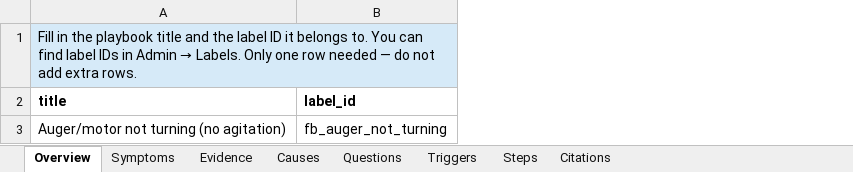
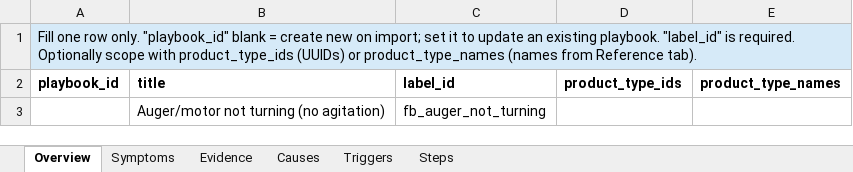
Before and after one commit to elivnjak/spaceman-support, an Excel workbook: import_data/fb_auger_not_turning.xlsx, sheet Overview, drawn as a sheet; values as stored, in another font and other column widths than the file's, no borders; removed rows and columns are numbered as before the commit, all else as after; the diff names each change by its address in the sheet, - before the commit and + after, or states it on an @@ line.

Commit message:
Update initial playbook import files

```diff
--- a/import_data/fb_auger_not_turning.xlsx (sheet Overview)
+++ b/import_data/fb_auger_not_turning.xlsx (sheet Overview)
-sheet tab: Questions
-sheet tab: Citations
+column A (playbook_id), row 1: Fill one row only. "playbook_id" blank = create new on import; set it to update an existing playbook. "label_id" is required. Optionally scope with product_type_ids (UUIDs) or product_type_names (names from Reference tab).
+column D (product_type_ids), empty
+column E (product_type_names), empty
@@ B1 (title): Fill in the playbook title and the label ID it belongs to. You can find label IDs in Admin → Labels. Only one row needed — do not add extra rows. → (empty) @@
-A1:B1 merged
-C1 fill: none
+C1 fill: #D6EAF8
```
Also changed, not shown: sheet Steps, sheet Evidence, sheet Causes, sheet Triggers, sheet Symptoms, import_data/fb_brix_out_of_range.xlsx, import_data/fb_inconsistent_texture_between_sides.xlsx, 27 other files.
